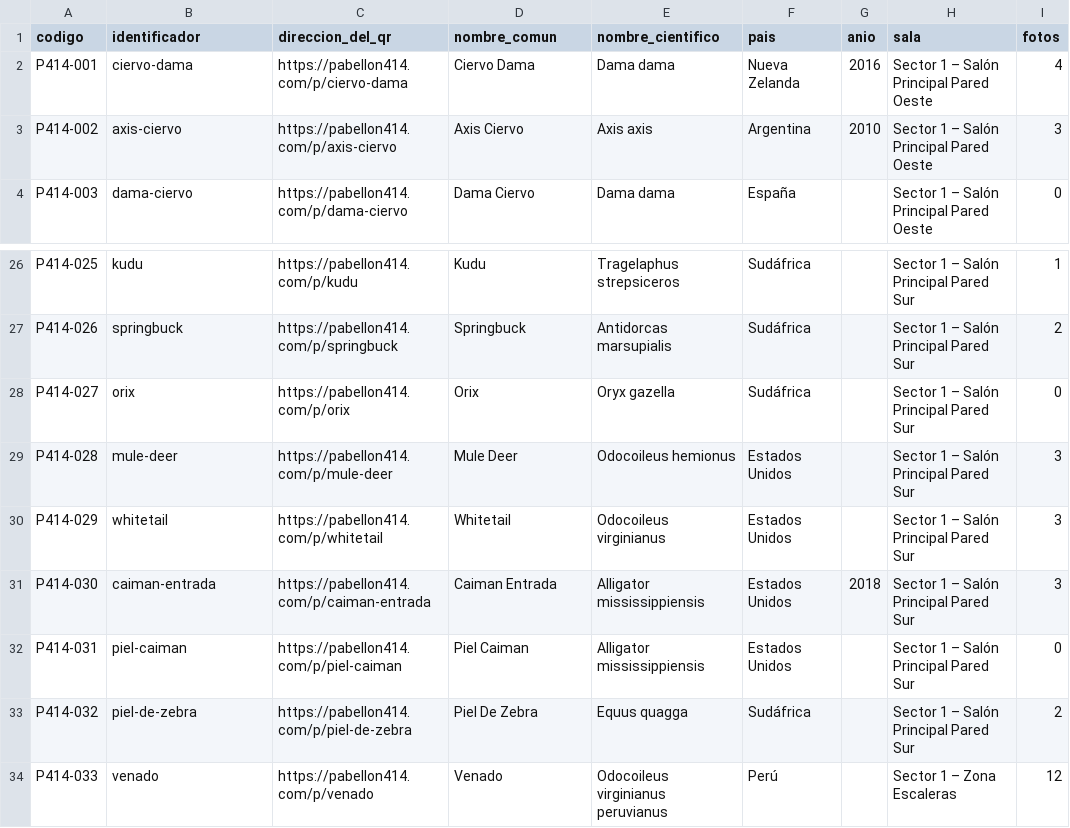
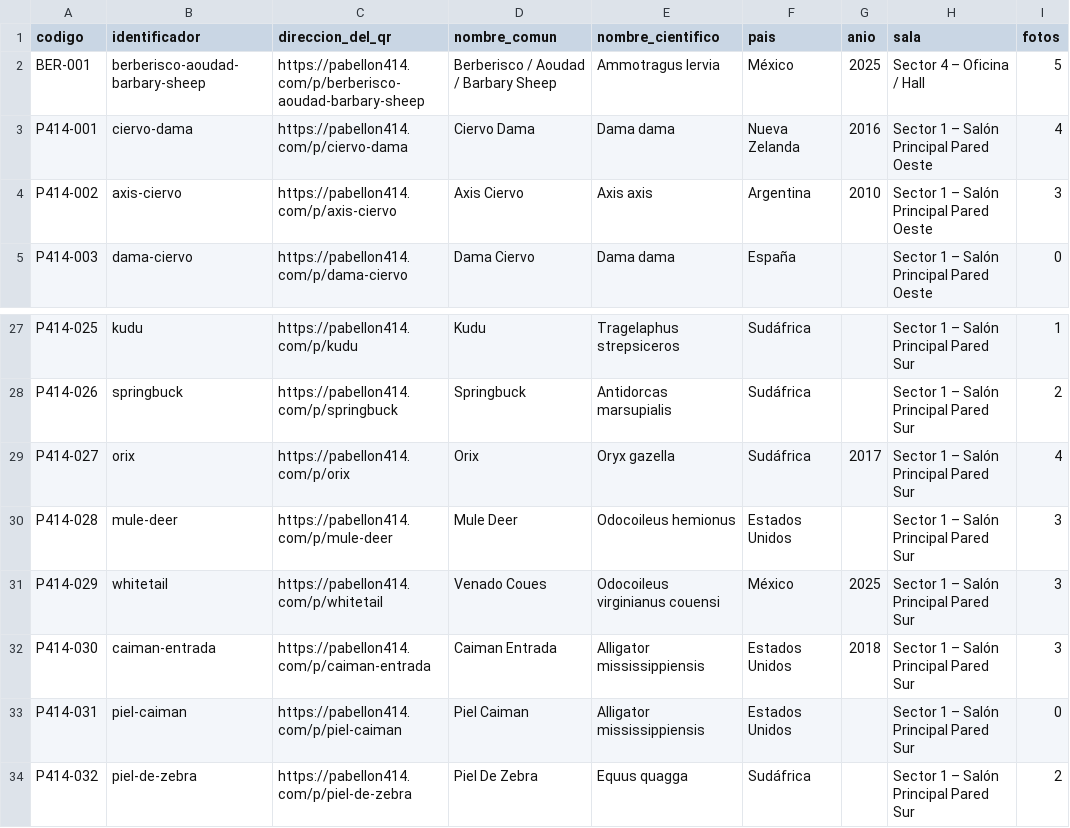
Before and after one commit to corbinkuf123/401, a CSV file: qr-direcciones.csv, drawn as a sheet; only a part is shown, gaps mark what is left out; the shorter side is filled out with more unchanged rows.

```diff
--- a/qr-direcciones.csv
+++ b/qr-direcciones.csv
@@ -1,2 +1,3 @@
 codigo;identificador;direccion_del_qr;nombre_comun;nombre_cientifico;pais;anio;sala;fotos
+BER-001;berberisco-aoudad-barbary-sheep;https://pabellon414.com/p/berberisco-aoudad-barbary-sheep;Berberisco / Aoudad / Barbary Sheep;Ammotragus lervia;México;2025;Sector 4 – Oficina / Hall;5
 P414-001;ciervo-dama;https://pabellon414.com/p/ciervo-dama;Ciervo Dama;Dama dama;Nueva Zelanda;2016;Sector 1 – Salón Principal Pared Oeste;4
@@ -27,5 +28,5 @@ P414-025;kudu;https://pabellon414.com/p/kudu;Kudu;Tragelaphus strepsiceros;Sudá
 P414-026;springbuck;https://pabellon414.com/p/springbuck;Springbuck;Antidorcas marsupialis;Sudáfrica;;Sector 1 – Salón Principal Pared Sur;2
-P414-027;orix;https://pabellon414.com/p/orix;Orix;Oryx gazella;Sudáfrica;;Sector 1 – Salón Principal Pared Sur;0
+P414-027;orix;https://pabellon414.com/p/orix;Orix;Oryx gazella;Sudáfrica;2017;Sector 1 – Salón Principal Pared Sur;4
 P414-028;mule-deer;https://pabellon414.com/p/mule-deer;Mule Deer;Odocoileus hemionus;Estados Unidos;;Sector 1 – Salón Principal Pared Sur;3
-P414-029;whitetail;https://pabellon414.com/p/whitetail;Whitetail;Odocoileus virginianus;Estados Unidos;;Sector 1 – Salón Principal Pared Sur;3
+P414-029;whitetail;https://pabellon414.com/p/whitetail;Venado Coues;Odocoileus virginianus couensi;México;2025;Sector 1 – Salón Principal Pared Sur;3
 P414-030;caiman-entrada;https://pabellon414.com/p/caiman-entrada;Caiman Entrada;Alligator mississippiensis;Estados Unidos;2018;Sector 1 – Salón Principal Pared Sur;3
```
Also changed, not shown: 1 other file.
